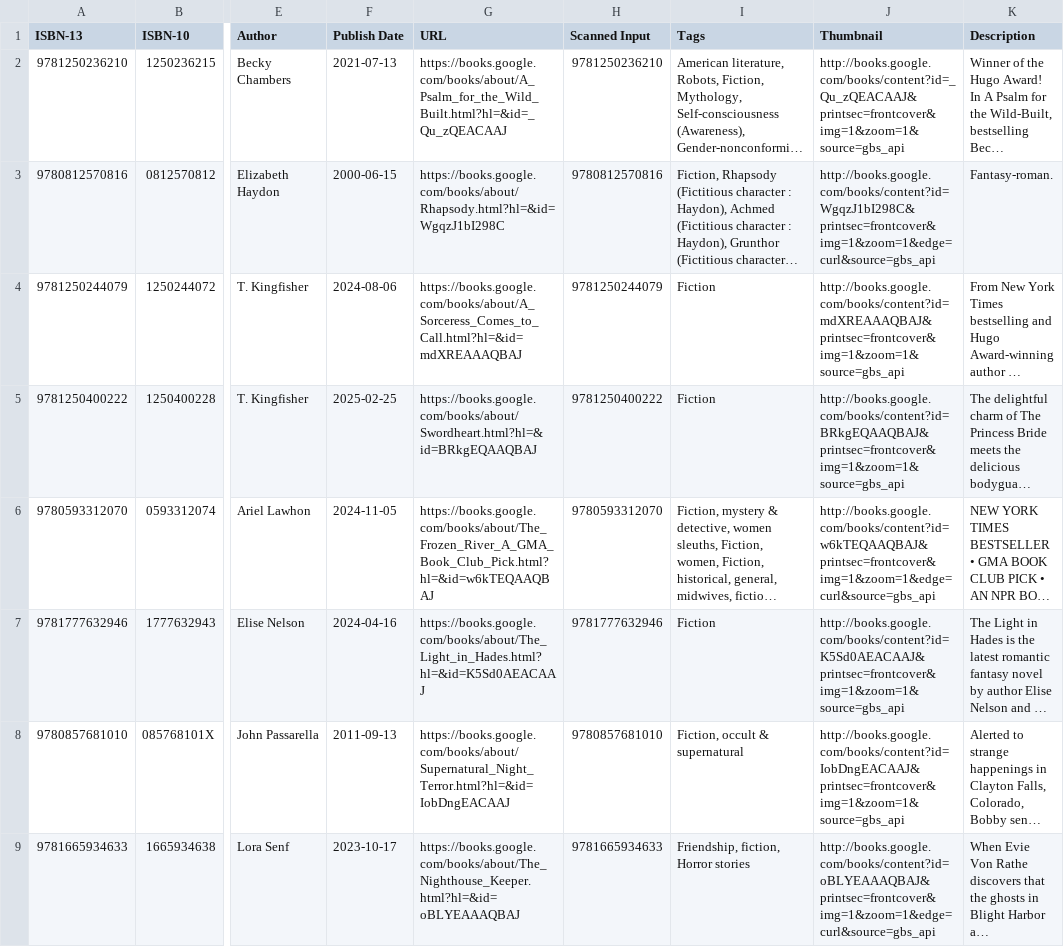
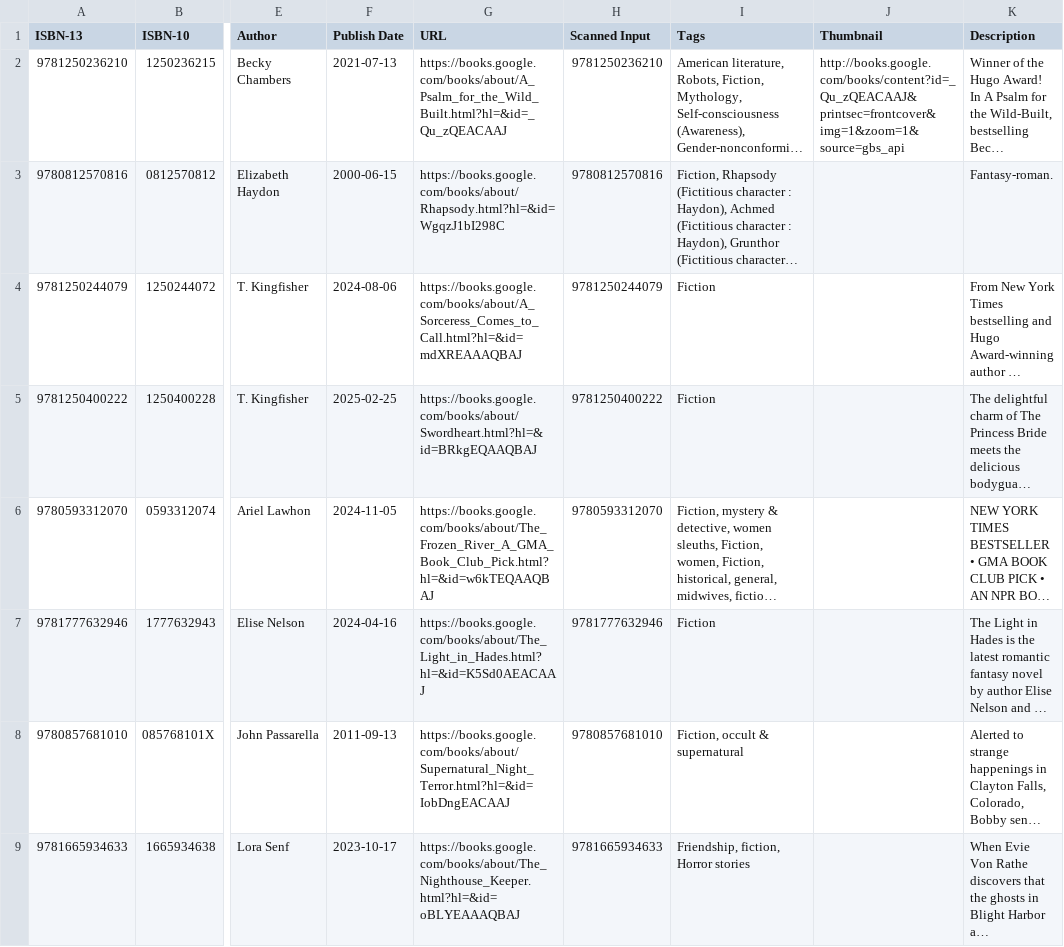
Before and after one commit to chrisbrasington/book-scanner, a CSV file: books.csv, drawn as a sheet; only a part is shown, gaps mark what is left out; long unchanged cells end in …; the diff names each change by its address in the sheet, - before the commit and + after, or states it on an @@ line.

```diff
--- a/books.csv
+++ b/books.csv
-J3 (Thumbnail): http://books.google.com/books/content?id=WgqzJ1bI298C&printsec=frontcover&img=1&zoom=1&edge=curl&source=gbs_api
+J3 (Thumbnail): (empty)
-J4 (Thumbnail): http://books.google.com/books/content?id=mdXREAAAQBAJ&printsec=frontcover&img=1&zoom=1&source=gbs_api
+J4 (Thumbnail): (empty)
-J5 (Thumbnail): http://books.google.com/books/content?id=BRkgEQAAQBAJ&printsec=frontcover&img=1&zoom=1&source=gbs_api
+J5 (Thumbnail): (empty)
-J6 (Thumbnail): http://books.google.com/books/content?id=w6kTEQAAQBAJ&printsec=frontcover&img=1&zoom=1&edge=curl&source=gbs_api
+J6 (Thumbnail): (empty)
-J7 (Thumbnail): http://books.google.com/books/content?id=K5Sd0AEACAAJ&printsec=frontcover&img=1&zoom=1&source=gbs_api
+J7 (Thumbnail): (empty)
-J8 (Thumbnail): http://books.google.com/books/content?id=IobDngEACAAJ&printsec=frontcover&img=1&zoom=1&source=gbs_api
+J8 (Thumbnail): (empty)
-J9 (Thumbnail): http://books.google.com/books/content?id=oBLYEAAAQBAJ&printsec=frontcover&img=1&zoom=1&edge=curl&source=gbs_api
+J9 (Thumbnail): (empty)
```
Also changed, not shown: 1 other file.
